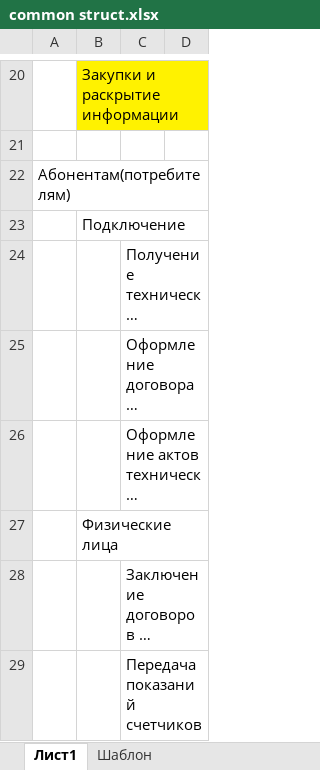
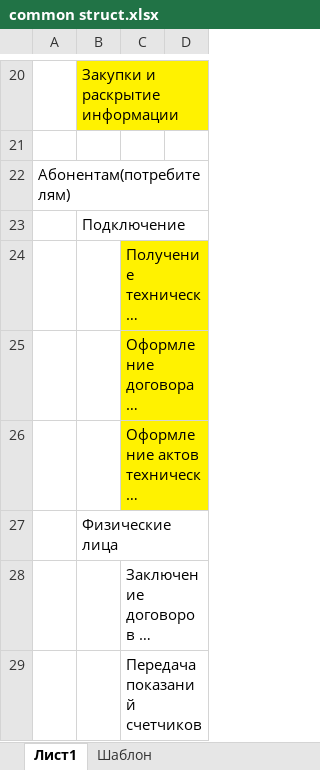
Before and after one commit to valerak2000/bvh_web, an Excel workbook: docs/common struct.xlsx, sheet Лист1, drawn as a sheet; only a part is shown, gaps mark what is left out; long unchanged cells end in …; values as stored, in another font and other column widths than the file's, no borders; the diff names each change by its address in the sheet, - before the commit and + after, or states it on an @@ line.

```diff
--- a/docs/common struct.xlsx (sheet Лист1)
+++ b/docs/common struct.xlsx (sheet Лист1)
-C24:C26 fill: none
+C24:C26 fill: #FFF200
```
Also changed, not shown: charts or pictures, 7 other files.
